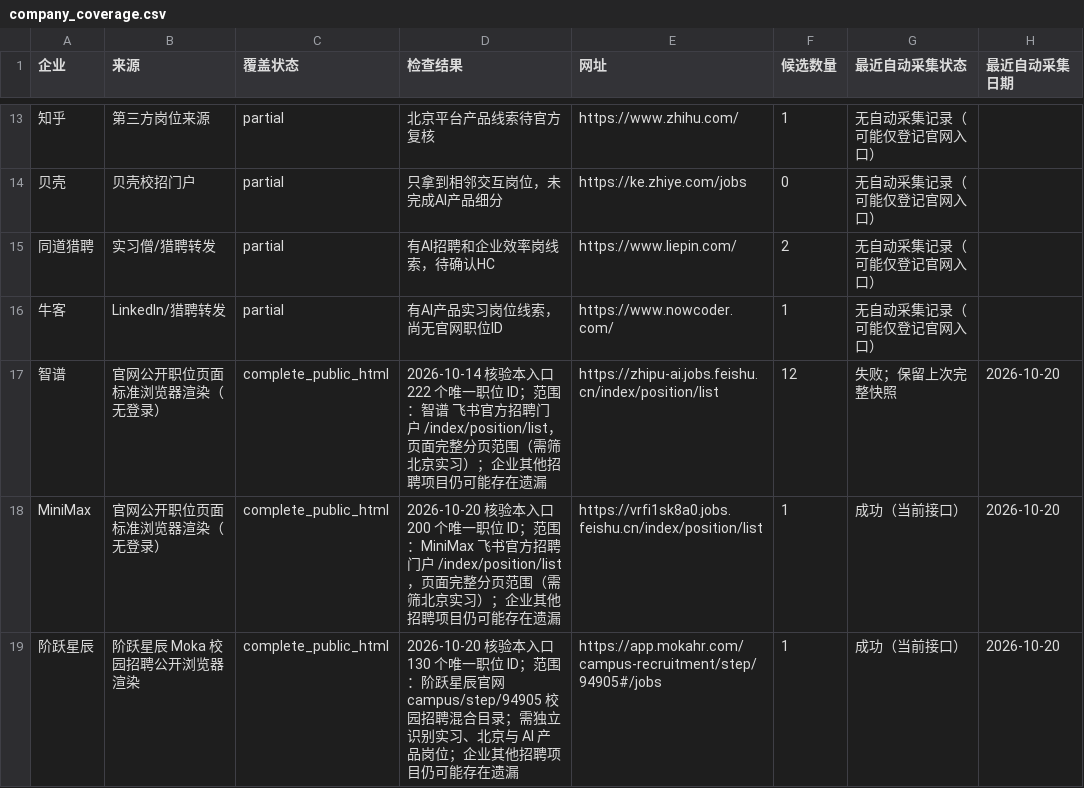
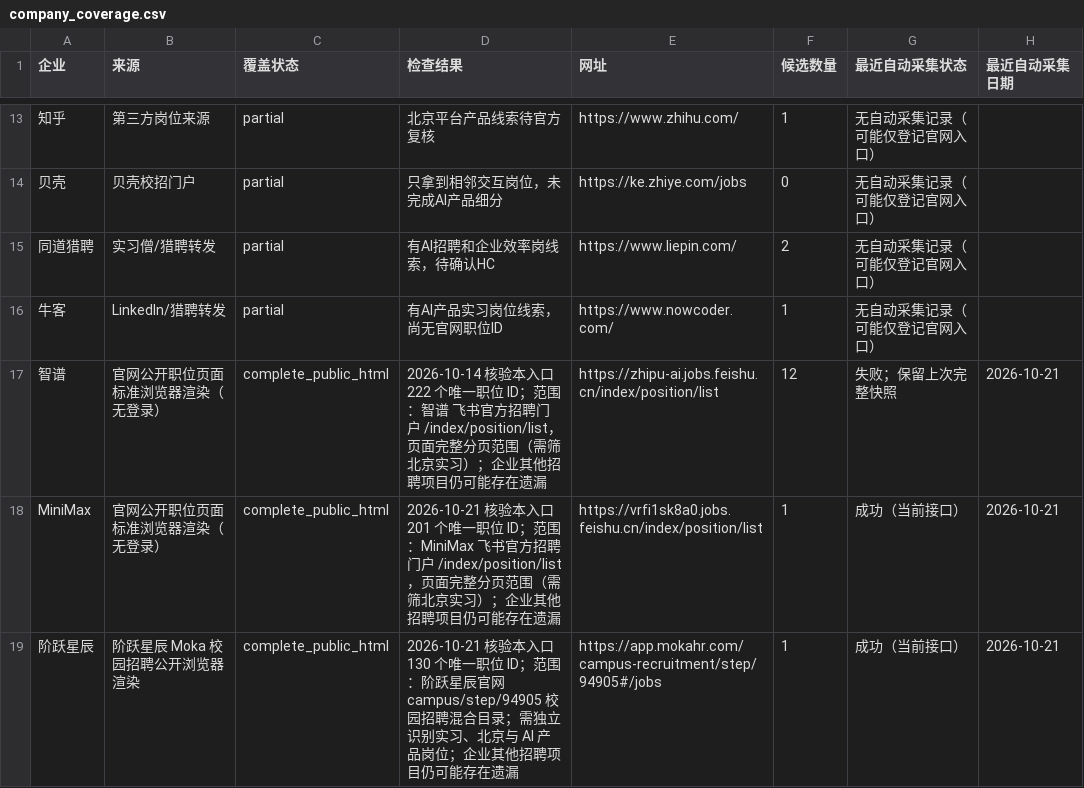
Before and after one commit to a853255726-liu/ai-product-intern-radar, a CSV file: company_coverage.csv, drawn as a sheet; only a part is shown, gaps mark what is left out; the diff covers the shown part only; the diff names each change by its address in the sheet, - before the commit and + after, or states it on an @@ line.

```diff
--- a/company_coverage.csv
+++ b/company_coverage.csv
-H17:H19 (最近自动采集日期): 2026-10-20
+H17:H19 (最近自动采集日期): 2026-10-21
-D18 (检查结果): 2026-10-20 核验本入口 200 个唯一职…
+D18 (检查结果): 2026-10-21 核验本入口 201 个唯一职…
-D19 (检查结果): 2026-10-20 核验本入…
+D19 (检查结果): 2026-10-21 核验本入…
```
Also changed, not shown: 52 edited cells elsewhere in this file, 4 other files.
